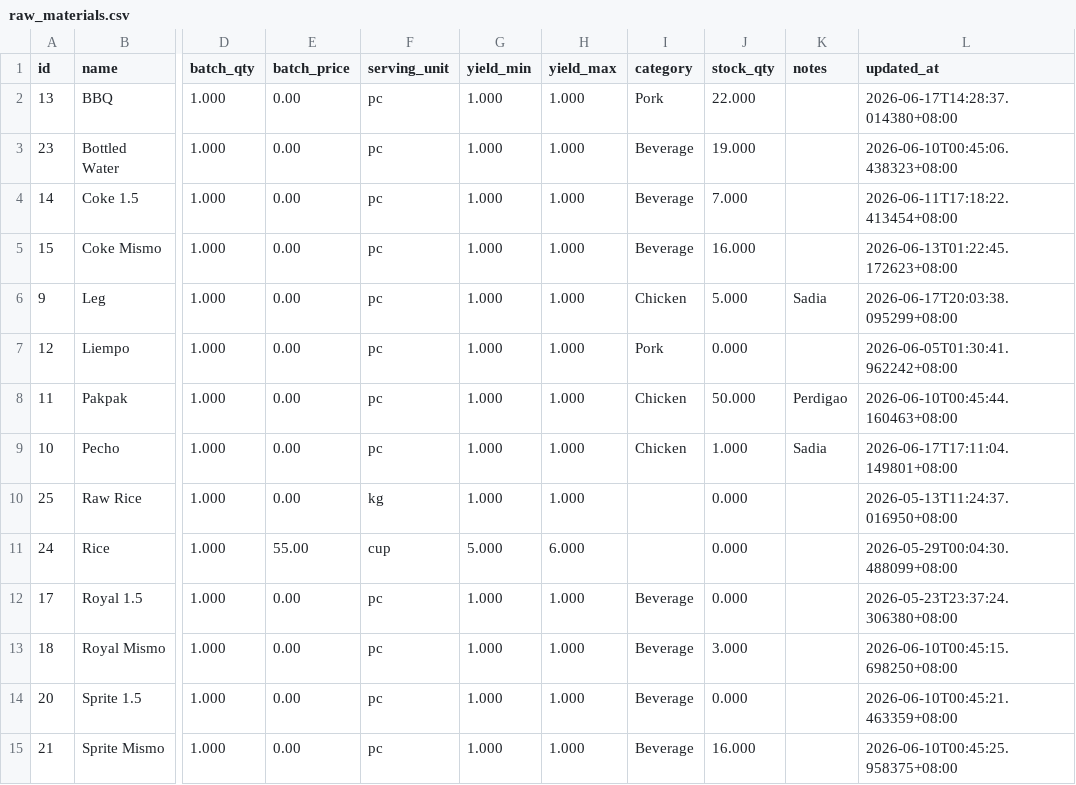
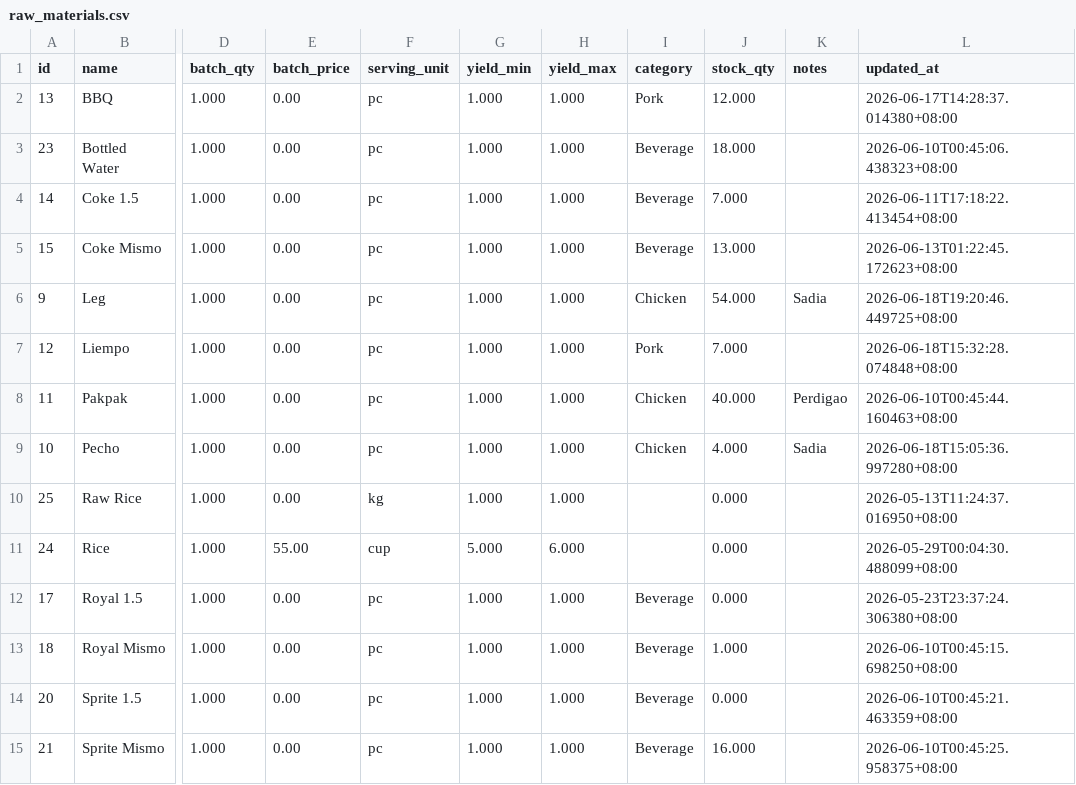
Before and after one commit to lEuvill/Inasalan_POS, a CSV file: Data/raw_materials.csv, drawn as a sheet; only a part is shown, gaps mark what is left out; the diff names each change by its address in the sheet, - before the commit and + after, or states it on an @@ line.

```diff
--- a/Data/raw_materials.csv
+++ b/Data/raw_materials.csv
-J2 (stock_qty): 22.000
+J2 (stock_qty): 12.000
-J3 (stock_qty): 19.000
+J3 (stock_qty): 18.000
-J5 (stock_qty): 16.000
+J5 (stock_qty): 13.000
-J6 (stock_qty): 5.000
+J6 (stock_qty): 54.000
-L6 (updated_at): 2026-06-17T20:03:38.095299+08:00
+L6 (updated_at): 2026-06-18T19:20:46.449725+08:00
-J7 (stock_qty): 0.000
+J7 (stock_qty): 7.000
-L7 (updated_at): 2026-06-05T01:30:41.962242+08:00
+L7 (updated_at): 2026-06-18T15:32:28.074848+08:00
-J8 (stock_qty): 50.000
+J8 (stock_qty): 40.000
-J9 (stock_qty): 1.000
+J9 (stock_qty): 4.000
-L9 (updated_at): 2026-06-17T17:11:04.149801+08:00
+L9 (updated_at): 2026-06-18T15:05:36.997280+08:00
-J13 (stock_qty): 3.000
+J13 (stock_qty): 1.000
```
Also changed, not shown: Data/expenses.csv, Data/recipes.csv, 4 other files.
